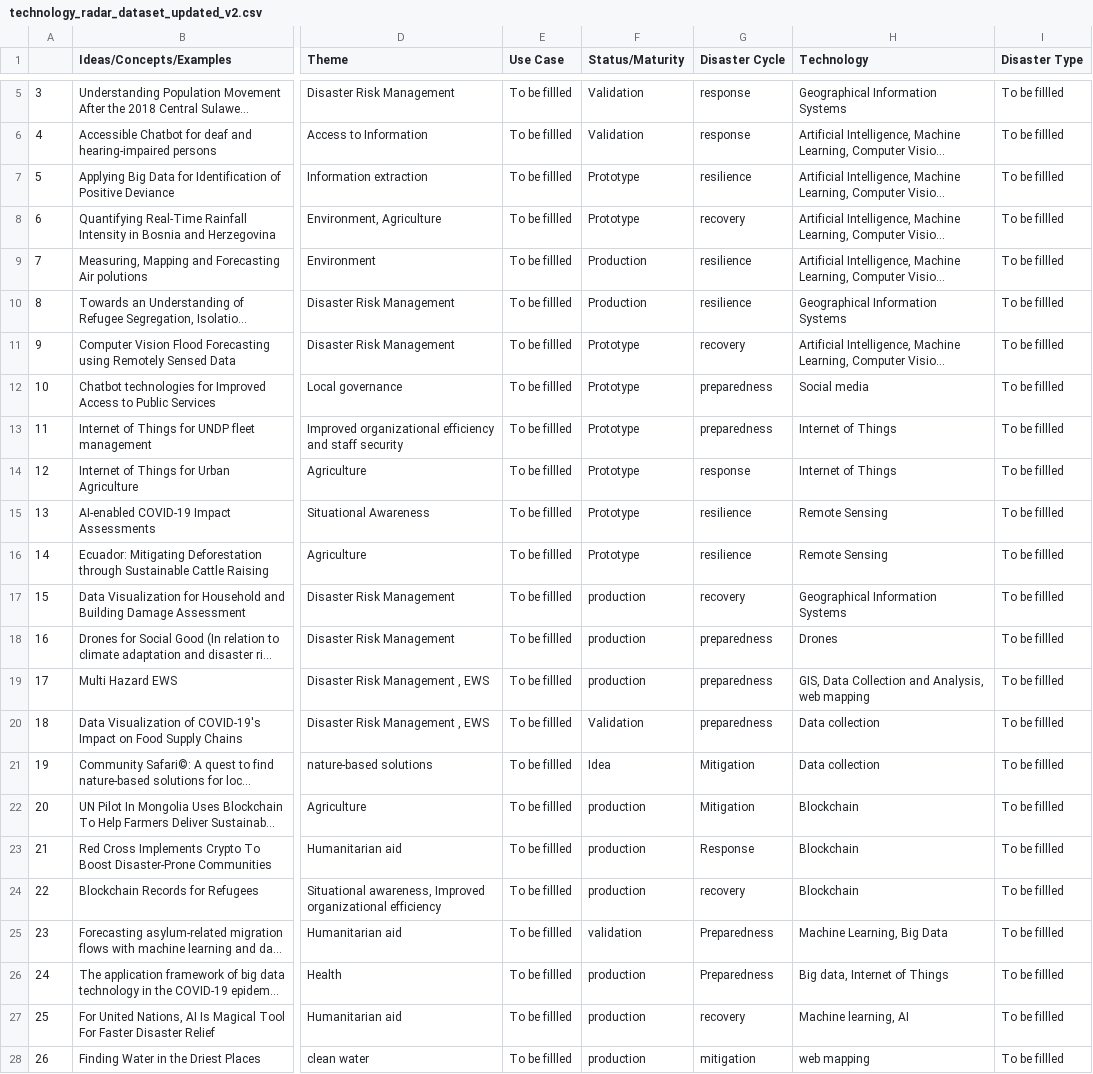
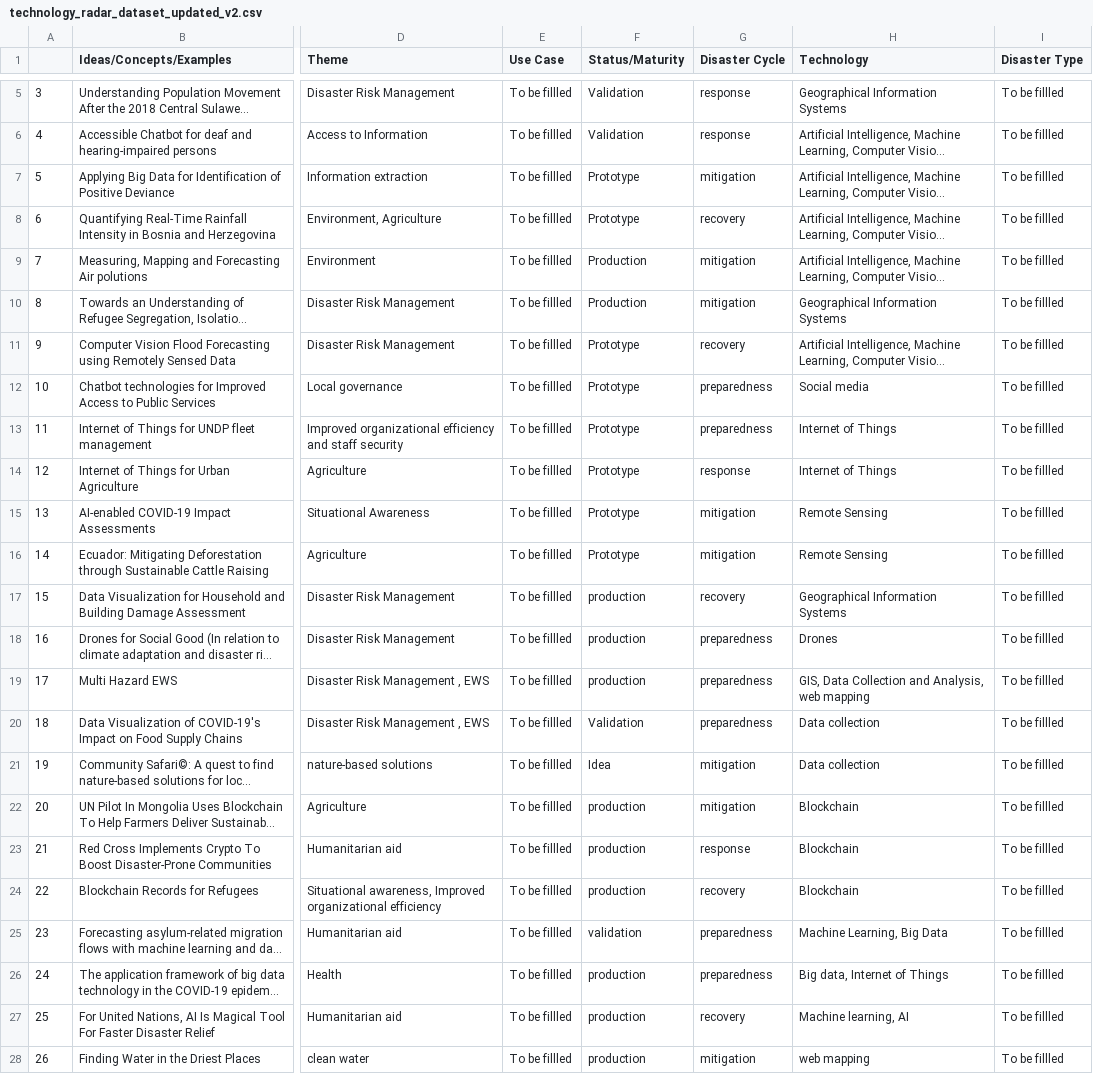
Before and after one commit to SDG-AI-Lab/Digital_Technologies_Radar, a CSV file: src/assets/csv/technology_radar_dataset_updated_v2.csv, drawn as a sheet; only a part is shown, gaps mark what is left out; long unchanged cells end in …; the diff names each change by its address in the sheet, - before the commit and + after, or states it on an @@ line.

Commit message:
Cleaned disaster cycle values

```diff
--- a/src/assets/csv/technology_radar_dataset_updated_v2.csv
+++ b/src/assets/csv/technology_radar_dataset_updated_v2.csv
-G7 (Disaster Cycle): resilience
+G7 (Disaster Cycle): mitigation
-G9:G10 (Disaster Cycle): resilience
+G9:G10 (Disaster Cycle): mitigation
-G15:G16 (Disaster Cycle): resilience
+G15:G16 (Disaster Cycle): mitigation
-G21:G22 (Disaster Cycle): Mitigation
+G21:G22 (Disaster Cycle): mitigation
-G23 (Disaster Cycle): Response
+G23 (Disaster Cycle): response
-G25:G26 (Disaster Cycle): Preparedness
+G25:G26 (Disaster Cycle): preparedness
```
